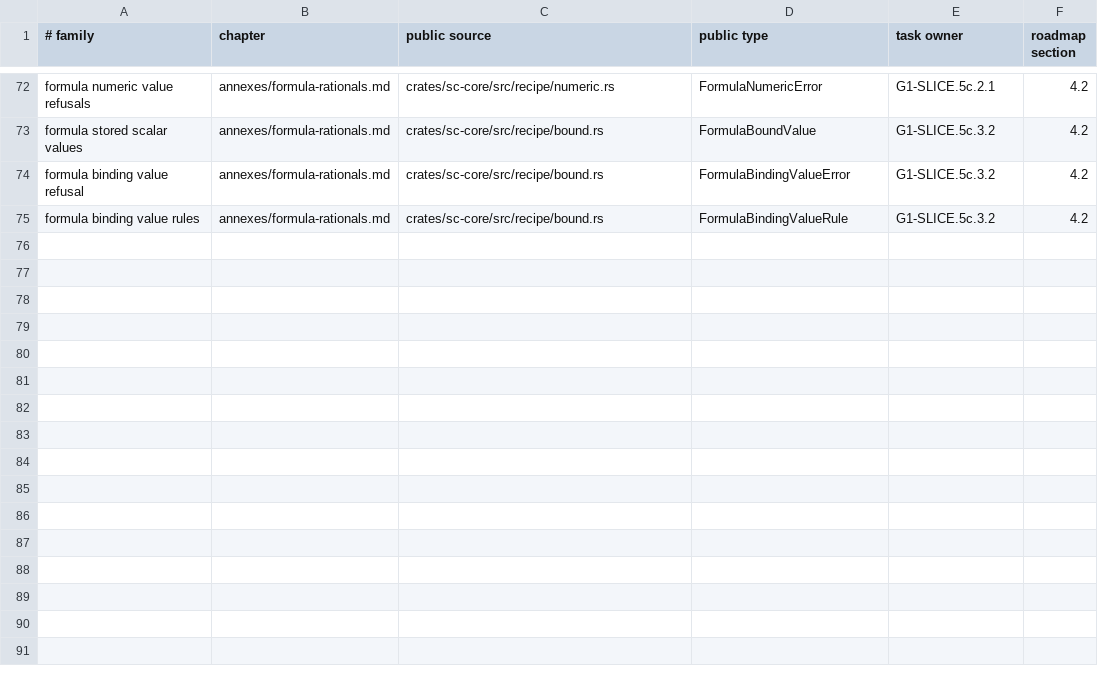
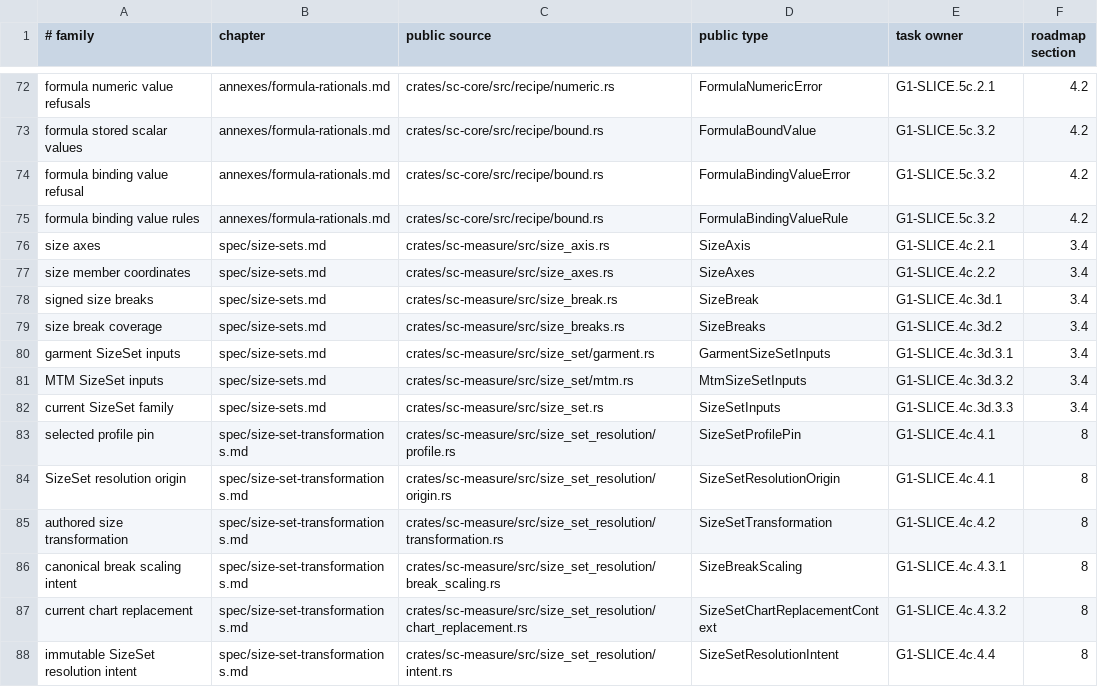
Before and after one commit to rdje/stitchcad, a TSV file: docs/tasks/artifacts/book_publication/status.tsv, drawn as a sheet; only a part is shown, gaps mark what is left out; the diff names each change by its address in the sheet, - before the commit and + after, or states it on an @@ line.

Commit message:
STITCHCAD-G1-0321 (leaf G1-SLICE.4d.2): close structural measurement Ease and SizeSet acceptance
- Verify required measurement metadata, named table bindings and per-POM Ease alongside completed SizeSet contracts.
- Fix D235 availability drift and D236 topic-index coverage; register principal model APIs in the scoped publication map.
- Pass 46 focused contracts and publication checks; preserve whole receipts and derive G1 progress at 6 of 18 leaves.

```diff
--- a/docs/tasks/artifacts/book_publication/status.tsv
+++ b/docs/tasks/artifacts/book_publication/status.tsv
+row 76: size axes | spec/size-sets.md | crates/sc-measure/src/size_axis.rs | SizeAxis | G1-SLICE.4c.2.1 | 3.4
+row 77: size member coordinates | spec/size-sets.md | crates/sc-measure/src/size_axes.rs | SizeAxes | G1-SLICE.4c.2.2 | 3.4
+row 78: signed size breaks | spec/size-sets.md | crates/sc-measure/src/size_break.rs | SizeBreak | G1-SLICE.4c.3d.1 | 3.4
+row 79: size break coverage | spec/size-sets.md | crates/sc-measure/src/size_breaks.rs | SizeBreaks | G1-SLICE.4c.3d.2 | 3.4
+row 80: garment SizeSet inputs | spec/size-sets.md | crates/sc-measure/src/size_set/garment.rs | GarmentSizeSetInputs | G1-SLICE.4c.3d.3.1 | 3.4
+row 81: MTM SizeSet inputs | spec/size-sets.md | crates/sc-measure/src/size_set/mtm.rs | MtmSizeSetInputs | G1-SLICE.4c.3d.3.2 | 3.4
+row 82: current SizeSet family | spec/size-sets.md | crates/sc-measure/src/size_set.rs | SizeSetInputs | G1-SLICE.4c.3d.3.3 | 3.4
+row 83: selected profile pin | spec/size-set-transformations.md | crates/sc-measure/src/size_set_resolution/profile.rs | SizeSetProfilePin | G1-SLICE.4c.4.1 | 8
+row 84: SizeSet resolution origin | spec/size-set-transformations.md | crates/sc-measure/src/size_set_resolution/origin.rs | SizeSetResolutionOrigin | G1-SLICE.4c.4.1 | 8
+row 85: authored size transformation | spec/size-set-transformations.md | crates/sc-measure/src/size_set_resolution/transformation.rs | SizeSetTransformation | G1-SLICE.4c.4.2 | 8
+row 86: canonical break scaling intent | spec/size-set-transformations.md | crates/sc-measure/src/size_set_resolution/break_scaling.rs | SizeBreakScaling | G1-SLICE.4c.4.3.1 | 8
+row 87: current chart replacement | spec/size-set-transformations.md | crates/sc-measure/src/size_set_resolution/chart_replacement.rs | SizeSetChartReplacementContext | G1-SLICE.4c.4.3.2 | 8
+row 88: immutable SizeSet resolution intent | spec/size-set-transformations.md | crates/sc-measure/src/size_set_resolution/intent.rs | SizeSetResolutionIntent | G1-SLICE.4c.4.4 | 8
```
Also changed, not shown: 21 other files.
